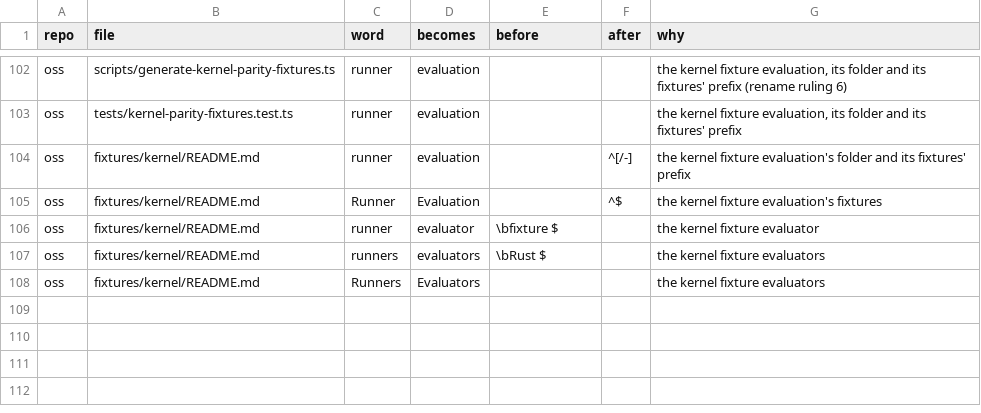
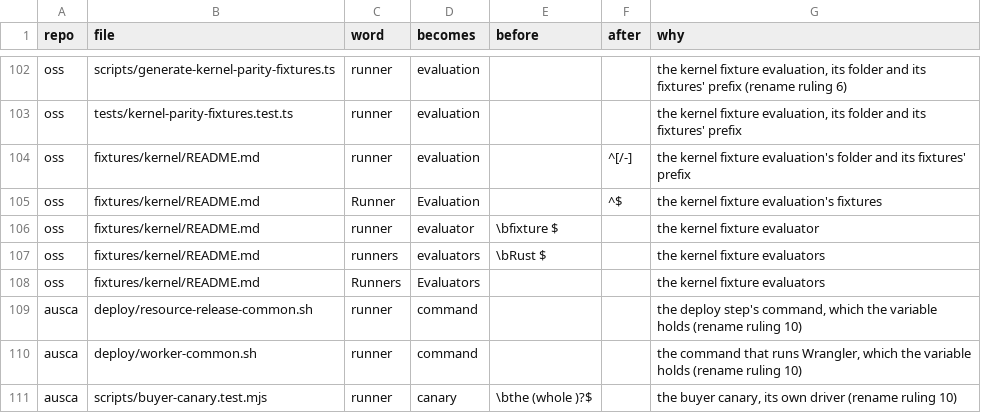
Before and after one commit to runxhq/runx, a TSV file: tools/convert/bare-words.tsv, drawn as a sheet; only a part is shown, gaps mark what is left out; the diff names each change by its address in the sheet, - before the commit and + after, or states it on an @@ line.

Commit message:
fix(convert): receipts carry no harness reference, fixture text takes new words, and Ausca's canary and deploy command are named
The stays that kept a receipt's harness reference type, its runx:harness:
references, a fixture post's words, the hello-workflow message, the catalog
kind filter's graph and a receipt graph go: each was runx's own concept under
an old word. Ausca's buyer canary is the canary and a deploy script's runner
variable its command; GitHub's runner limit, a GPU job runner and the sandbox's
runner stay, as a test runner stays only where it isn't runx's own.

```diff
--- a/tools/convert/bare-words.tsv
+++ b/tools/convert/bare-words.tsv
+row 109: ausca | deploy/resource-release-common.sh | runner | command |  |  | the deploy step's command, which the variable holds (rename ruling 10)
+row 110: ausca | deploy/worker-common.sh | runner | command |  |  | the command that runs Wrangler, which the variable holds (rename ruling 10)
+row 111: ausca | scripts/buyer-canary.test.mjs | runner | canary | \bthe (whole )?$ |  | the buyer canary, its own driver (rename ruling 10)
```
Also changed, not shown: 2 other files.
